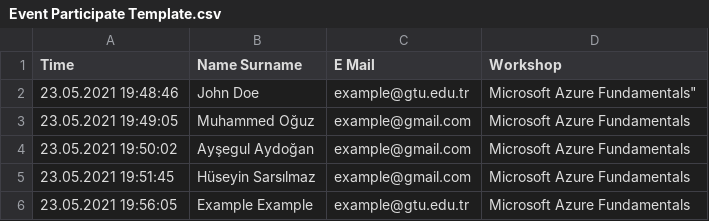
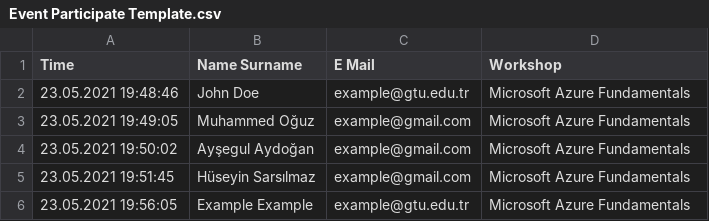
Before and after one commit to muhammedogz/MLSA-Certificate-Automate, a CSV file: Data Template/Event Participate Template.csv, drawn as a sheet.

Commit message:
Update participant csv file

```diff
--- a/Data Template/Event Participate Template.csv
+++ b/Data Template/Event Participate Template.csv
@@ -1,3 +1,3 @@
 Time,Name Surname,E Mail ,Workshop
-23.05.2021 19:48:46,John Doe,example@gtu.edu.tr,Microsoft Azure Fundamentals"
+23.05.2021 19:48:46,John Doe,example@gtu.edu.tr,Microsoft Azure Fundamentals
 23.05.2021 19:49:05,Muhammed Oğuz,example@gmail.com ,Microsoft Azure Fundamentals
```
